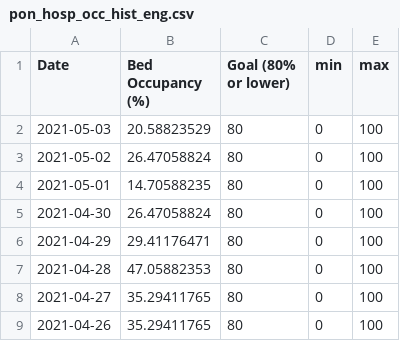
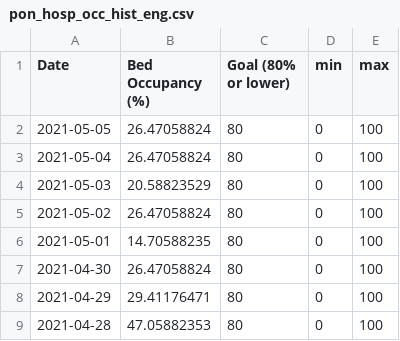
Before and after one commit to SCPHCovid19Data/scph_covid19, a CSV file: pon_hosp_occ_hist_eng.csv, drawn as a sheet; only a part is shown; the shorter side is filled out with more unchanged rows; the diff names each change by its address in the sheet, - before the commit and + after, or states it on an @@ line.

```diff
--- a/pon_hosp_occ_hist_eng.csv
+++ b/pon_hosp_occ_hist_eng.csv
+row 2: 2021-05-05 | 26.47058824 | 80 | 0 | 100
+row 3: 2021-05-04 | 26.47058824 | 80 | 0 | 100
```
Also changed, not shown: pon_hosp_occ_8wk_eng.csv, pon_hosp_occ_8wk_esp.csv, 7 other files.
